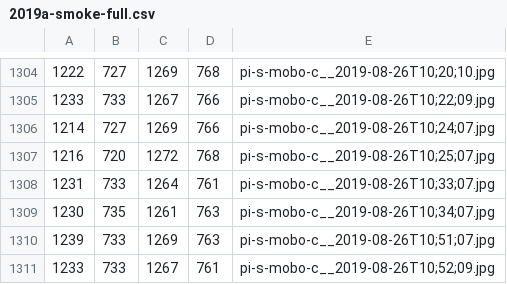
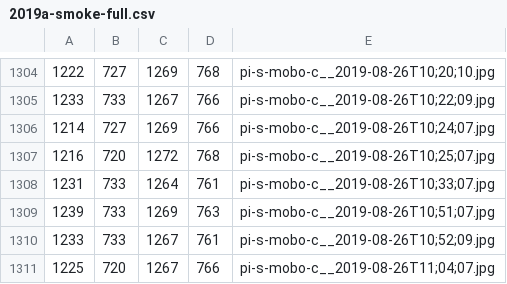
Before and after one commit to MattDorling/wildsmoke-yolov5, a CSV file: data/2019a-smoke-full.csv, drawn as a sheet; only a part is shown, gaps mark what is left out; the shorter side is filled out with more unchanged rows.

Commit message:
Remove missing image

```diff
--- a/data/2019a-smoke-full.csv
+++ b/data/2019a-smoke-full.csv
@@ -1308,3 +1308,2 @@
 1231,733,1264,761,pi-s-mobo-c__2019-08-26T10;33;07.jpg
-1230,735,1261,763,pi-s-mobo-c__2019-08-26T10;34;07.jpg
 1239,733,1269,763,pi-s-mobo-c__2019-08-26T10;51;07.jpg
```
